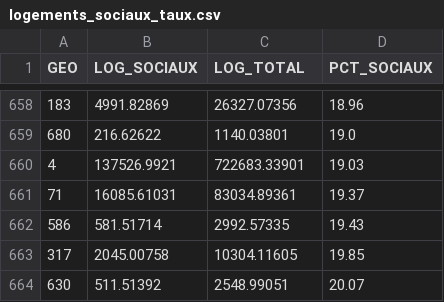
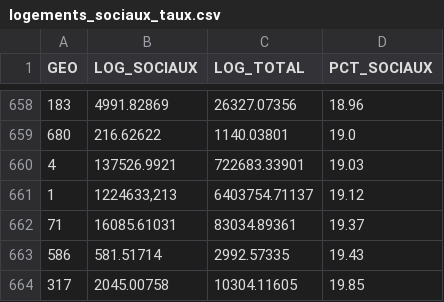
Before and after one commit to Benji-7810/Economie_Urbaine, a CSV file: input/logements_sociaux_taux.csv, drawn as a sheet; only a part is shown, gaps mark what is left out; the shorter side is filled out with more unchanged rows; the diff names each change by its address in the sheet, - before the commit and + after, or states it on an @@ line.

```diff
--- a/input/logements_sociaux_taux.csv
+++ b/input/logements_sociaux_taux.csv
+row 661: 1 | 1224633,213 | 6403754.71137 | 19.12
```
Also changed, not shown: 2 other files.
